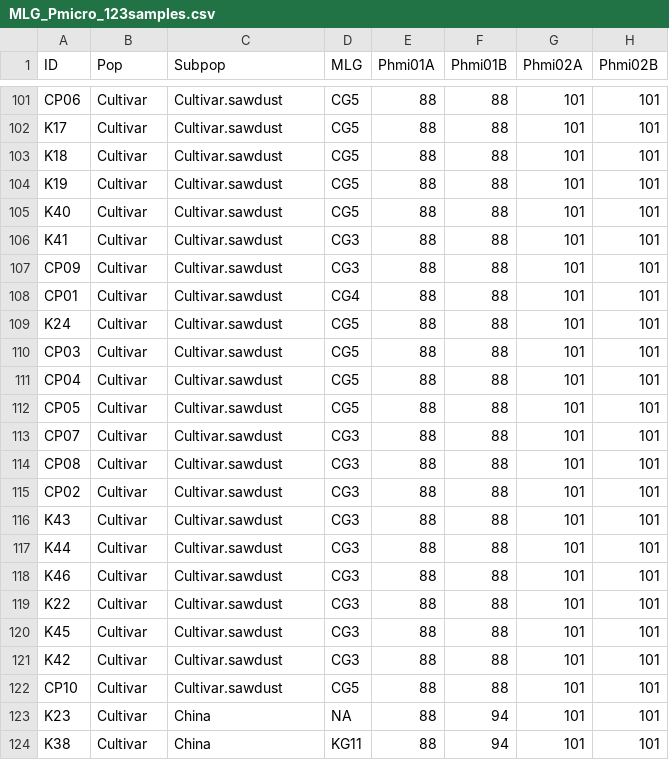
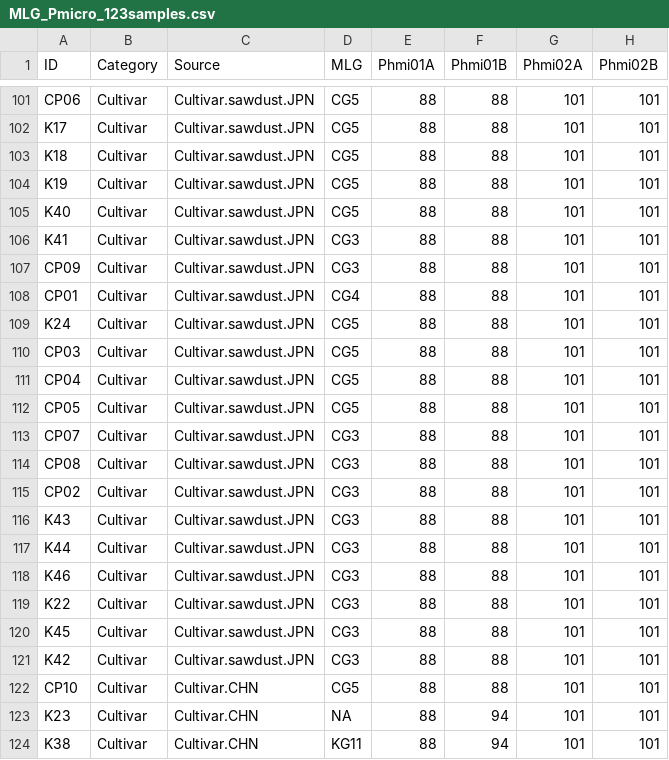
Before and after one commit to akihirao/nameko_SSR, a CSV file: MLG_Pmicro_123samples.csv, drawn as a sheet; only a part is shown, gaps mark what is left out; the diff covers the shown part only; the diff names each change by its address in the sheet, - before the commit and + after, or states it on an @@ line.

```diff
--- a/MLG_Pmicro_123samples.csv
+++ b/MLG_Pmicro_123samples.csv
-B1: Pop
+B1: Category
-C1: Subpop
+C1: Source
-C101:C121 (Source): Cultivar.sawdust
+C101:C121 (Source): Cultivar.sawdust.JPN
-C122 (Source): Cultivar.sawdust
+C122 (Source): Cultivar.CHN
-C123:C124 (Source): China
+C123:C124 (Source): Cultivar.CHN
```
Also changed, not shown: 27 edited cells elsewhere in this file, 19 other files.
